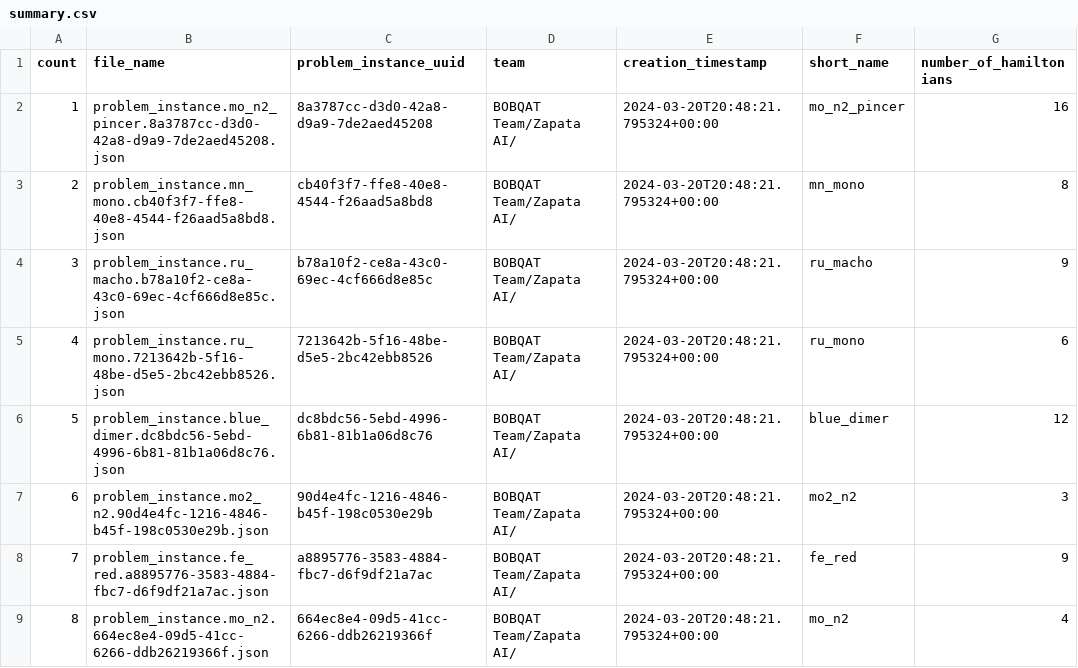
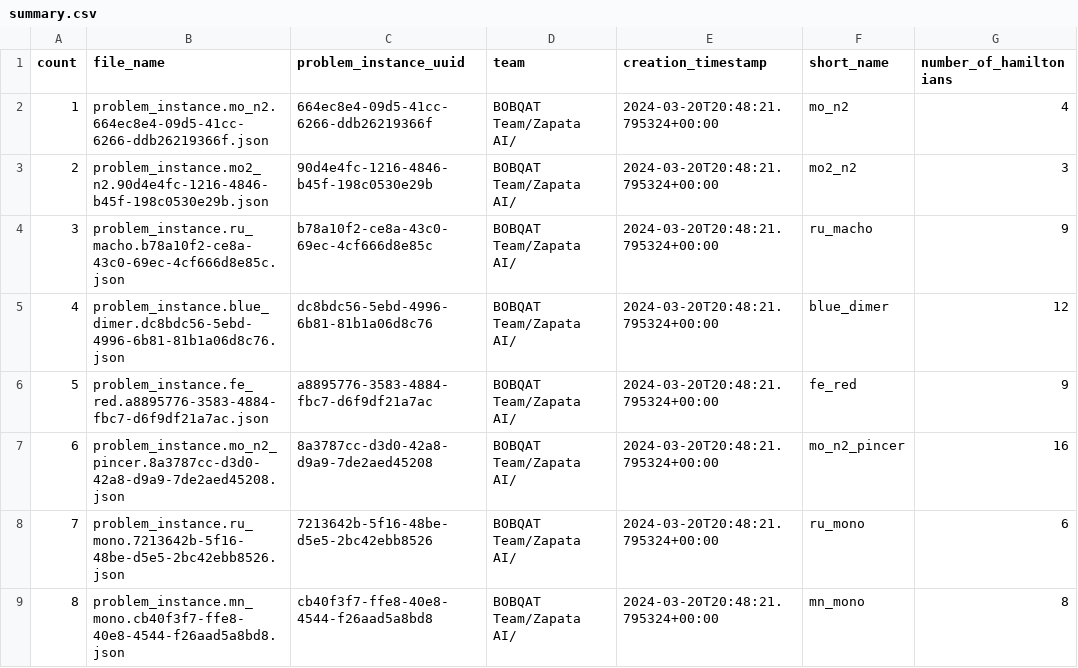
Before and after one commit to jp7745/qb-gsee-problem-instances, a CSV file: summary.csv, drawn as a sheet.

```diff
--- a/summary.csv
+++ b/summary.csv
@@ -1,9 +1,9 @@
 count,file_name,problem_instance_uuid,team,creation_timestamp,short_name,number_of_hamiltonians
-1,problem_instance.mo_n2_pincer.8a3787cc-d3d0-42a8-d9a9-7de2aed45208.json,8a3787cc-d3d0-42a8-d9a9-7de2aed45208,BOBQAT Team/Zapata AI/,2024-03-20T20:48:21.795324+00:00,mo_n2_pincer,16
-2,problem_instance.mn_mono.cb40f3f7-ffe8-40e8-4544-f26aad5a8bd8.json,cb40f3f7-ffe8-40e8-4544-f26aad5a8bd8,BOBQAT Team/Zapata AI/,2024-03-20T20:48:21.795324+00:00,mn_mono,8
+1,problem_instance.mo_n2.664ec8e4-09d5-41cc-6266-ddb26219366f.json,664ec8e4-09d5-41cc-6266-ddb26219366f,BOBQAT Team/Zapata AI/,2024-03-20T20:48:21.795324+00:00,mo_n2,4
+2,problem_instance.mo2_n2.90d4e4fc-1216-4846-b45f-198c0530e29b.json,90d4e4fc-1216-4846-b45f-198c0530e29b,BOBQAT Team/Zapata AI/,2024-03-20T20:48:21.795324+00:00,mo2_n2,3
 3,problem_instance.ru_macho.b78a10f2-ce8a-43c0-69ec-4cf666d8e85c.json,b78a10f2-ce8a-43c0-69ec-4cf666d8e85c,BOBQAT Team/Zapata AI/,2024-03-20T20:48:21.795324+00:00,ru_macho,9
-4,problem_instance.ru_mono.7213642b-5f16-48be-d5e5-2bc42ebb8526.json,7213642b-5f16-48be-d5e5-2bc42ebb8526,BOBQAT Team/Zapata AI/,2024-03-20T20:48:21.795324+00:00,ru_mono,6
-5,problem_instance.blue_dimer.dc8bdc56-5ebd-4996-6b81-81b1a06d8c76.json,dc8bdc56-5ebd-4996-6b81-81b1a06d8c76,BOBQAT Team/Zapata AI/,2024-03-20T20:48:21.795324+00:00,blue_dimer,12
-6,problem_instance.mo2_n2.90d4e4fc-1216-4846-b45f-198c0530e29b.json,90d4e4fc-1216-4846-b45f-198c0530e29b,BOBQAT Team/Zapata AI/,2024-03-20T20:48:21.795324+00:00,mo2_n2,3
-7,problem_instance.fe_red.a8895776-3583-4884-fbc7-d6f9df21a7ac.json,a8895776-3583-4884-fbc7-d6f9df21a7ac,BOBQAT Team/Zapata AI/,2024-03-20T20:48:21.795324+00:00,fe_red,9
-8,problem_instance.mo_n2.664ec8e4-09d5-41cc-6266-ddb26219366f.json,664ec8e4-09d5-41cc-6266-ddb26219366f,BOBQAT Team/Zapata AI/,2024-03-20T20:48:21.795324+00:00,mo_n2,4
+4,problem_instance.blue_dimer.dc8bdc56-5ebd-4996-6b81-81b1a06d8c76.json,dc8bdc56-5ebd-4996-6b81-81b1a06d8c76,BOBQAT Team/Zapata AI/,2024-03-20T20:48:21.795324+00:00,blue_dimer,12
+5,problem_instance.fe_red.a8895776-3583-4884-fbc7-d6f9df21a7ac.json,a8895776-3583-4884-fbc7-d6f9df21a7ac,BOBQAT Team/Zapata AI/,2024-03-20T20:48:21.795324+00:00,fe_red,9
+6,problem_instance.mo_n2_pincer.8a3787cc-d3d0-42a8-d9a9-7de2aed45208.json,8a3787cc-d3d0-42a8-d9a9-7de2aed45208,BOBQAT Team/Zapata AI/,2024-03-20T20:48:21.795324+00:00,mo_n2_pincer,16
+7,problem_instance.ru_mono.7213642b-5f16-48be-d5e5-2bc42ebb8526.json,7213642b-5f16-48be-d5e5-2bc42ebb8526,BOBQAT Team/Zapata AI/,2024-03-20T20:48:21.795324+00:00,ru_mono,6
+8,problem_instance.mn_mono.cb40f3f7-ffe8-40e8-4544-f26aad5a8bd8.json,cb40f3f7-ffe8-40e8-4544-f26aad5a8bd8,BOBQAT Team/Zapata AI/,2024-03-20T20:48:21.795324+00:00,mn_mono,8
```
Also changed, not shown: 1 other file.
